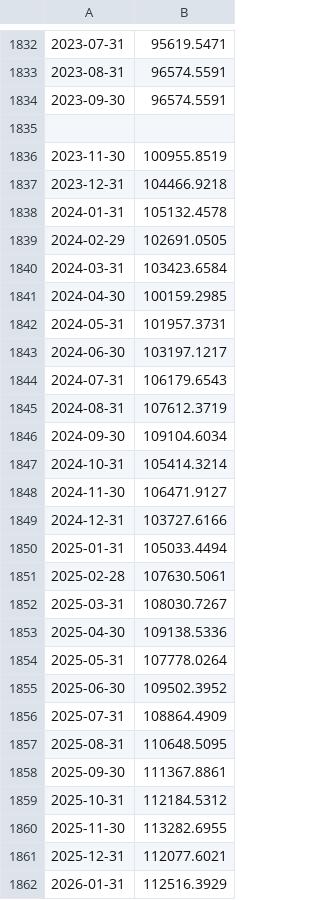
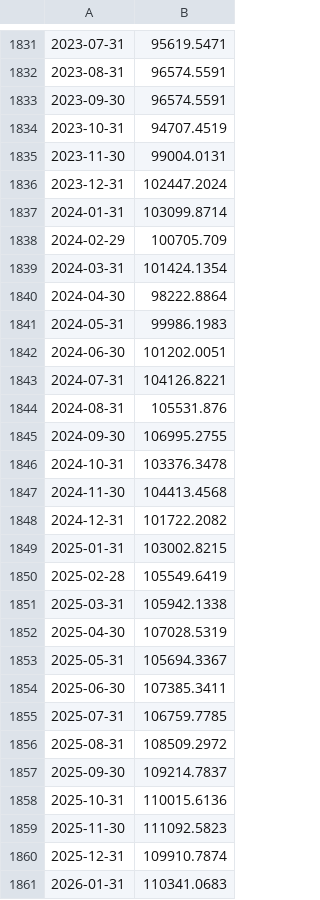
Before and after one commit to heliar-k/lazy-portfolio, a CSV file: public/data/proxies/bond/us_10y_tr.csv, drawn as a sheet; only a part is shown, gaps mark what is left out; addresses are those after the commit; the diff covers the shown part only; the diff names each change by its address in the sheet, - before the commit and + after, or states it on an @@ line.

```diff
--- a/public/data/proxies/bond/us_10y_tr.csv
+++ b/public/data/proxies/bond/us_10y_tr.csv
-row 1834: (empty)
+row 1834: 2023-10-31 | 94707.4519
-B1835: 100955.8519
+B1835: 99004.0131
-B1836: 104466.9218
+B1836: 102447.2024
-B1837: 105132.4578
+B1837: 103099.8714
-B1838: 102691.0505
+B1838: 100705.709
-B1839: 103423.6584
+B1839: 101424.1354
-B1840: 100159.2985
+B1840: 98222.8864
-B1841: 101957.3731
+B1841: 99986.1983
-B1842: 103197.1217
+B1842: 101202.0051
-B1843: 106179.6543
+B1843: 104126.8221
-B1844: 107612.3719
+B1844: 105531.876
-B1845: 109104.6034
+B1845: 106995.2755
-B1846: 105414.3214
+B1846: 103376.3478
-B1847: 106471.9127
+B1847: 104413.4568
-B1848: 103727.6166
+B1848: 101722.2082
-B1849: 105033.4494
+B1849: 103002.8215
-B1850: 107630.5061
+B1850: 105549.6419
-B1851: 108030.7267
+B1851: 105942.1338
-B1852: 109138.5336
+B1852: 107028.5319
-B1853: 107778.0264
+B1853: 105694.3367
-B1854: 109502.3952
+B1854: 107385.3411
-B1855: 108864.4909
+B1855: 106759.7785
-B1856: 110648.5095
+B1856: 108509.2972
-B1857: 111367.8861
+B1857: 109214.7837
-B1858: 112184.5312
+B1858: 110015.6136
-B1859: 113282.6955
+B1859: 111092.5823
-B1860: 112077.6021
+B1860: 109910.7874
-B1861: 112516.3929
+B1861: 110341.0683
```
Also changed, not shown: 2 removed rows and 4 edited cells elsewhere in this file, public/data/proxies/bond/bil_blended.csv, public/data/proxies/bond/shy_blended.csv, 19 other files.
